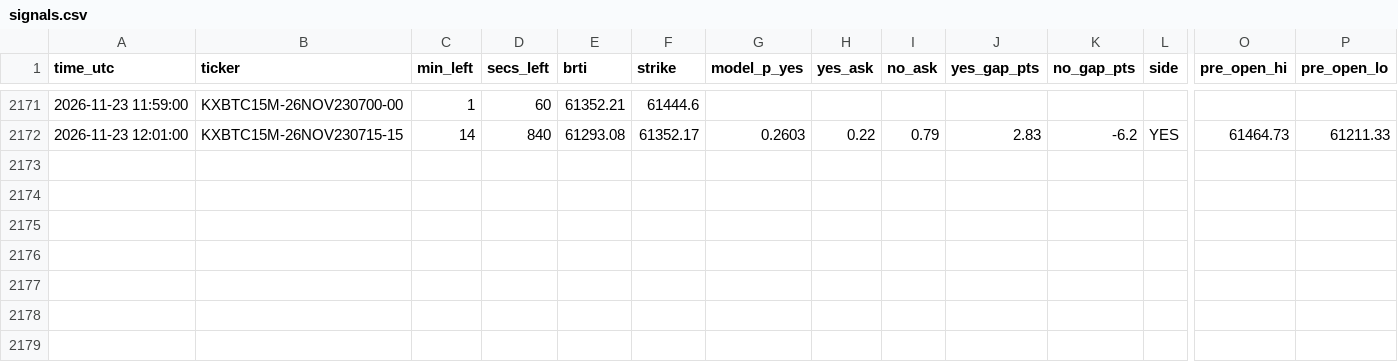
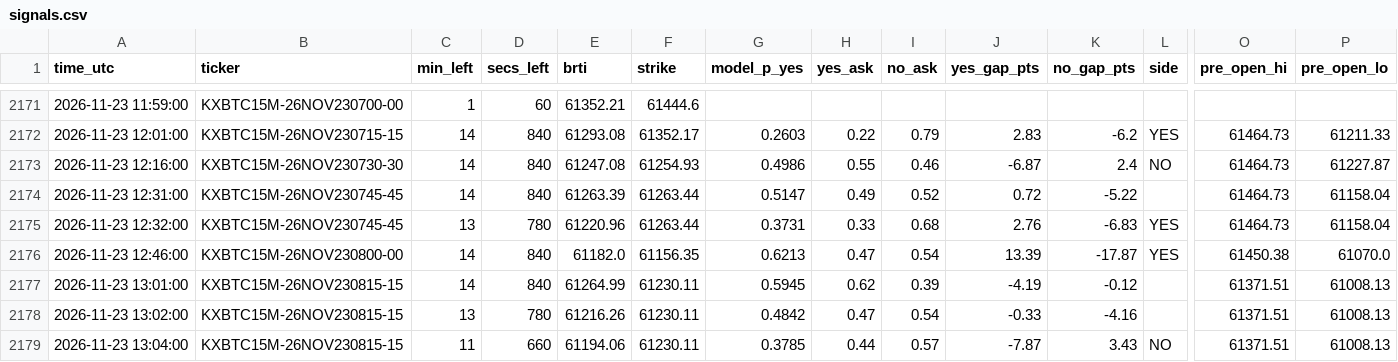
Before and after one commit to emmabuilders-ui/kalshi-btc-bot, a CSV file: unleashed/signals.csv, drawn as a sheet; only a part is shown, gaps mark what is left out; rows hold the shown columns only; the diff names each change by its address in the sheet, - before the commit and + after, or states it on an @@ line.

```diff
--- a/unleashed/signals.csv
+++ b/unleashed/signals.csv
+row 2173: 2026-11-23 12:16:00 | KXBTC15M-26NOV230730-30 | 14 | 840 | 61247.08 | 61254.93 | 0.4986 | 0.55 | 0.46 | -6.87 | 2.4 | NO | 61464.73 | 61227.87
+row 2174: 2026-11-23 12:31:00 | KXBTC15M-26NOV230745-45 | 14 | 840 | 61263.39 | 61263.44 | 0.5147 | 0.49 | 0.52 | 0.72 | -5.22 |  | 61464.73 | 61158.04
+row 2175: 2026-11-23 12:32:00 | KXBTC15M-26NOV230745-45 | 13 | 780 | 61220.96 | 61263.44 | 0.3731 | 0.33 | 0.68 | 2.76 | -6.83 | YES | 61464.73 | 61158.04
+row 2176: 2026-11-23 12:46:00 | KXBTC15M-26NOV230800-00 | 14 | 840 | 61182.0 | 61156.35 | 0.6213 | 0.47 | 0.54 | 13.39 | -17.87 | YES | 61450.38 | 61070.0
+row 2177: 2026-11-23 13:01:00 | KXBTC15M-26NOV230815-15 | 14 | 840 | 61264.99 | 61230.11 | 0.5945 | 0.62 | 0.39 | -4.19 | -0.12 |  | 61371.51 | 61008.13
+row 2178: 2026-11-23 13:02:00 | KXBTC15M-26NOV230815-15 | 13 | 780 | 61216.26 | 61230.11 | 0.4842 | 0.47 | 0.54 | -0.33 | -4.16 |  | 61371.51 | 61008.13
+row 2179: 2026-11-23 13:04:00 | KXBTC15M-26NOV230815-15 | 11 | 660 | 61194.06 | 61230.11 | 0.3785 | 0.44 | 0.57 | -7.87 | 3.43 | NO | 61371.51 | 61008.13
```
Also changed, not shown: unleashed/trades.csv, 4 other files.
